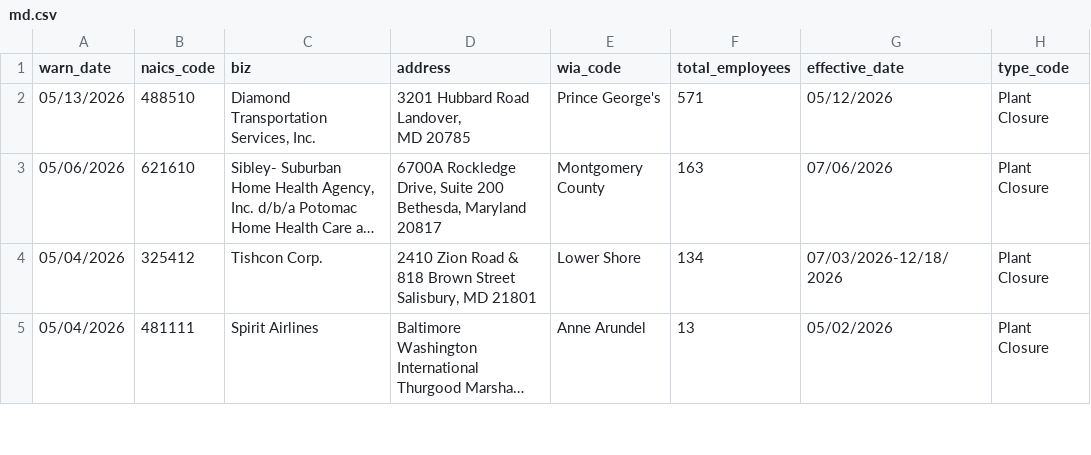
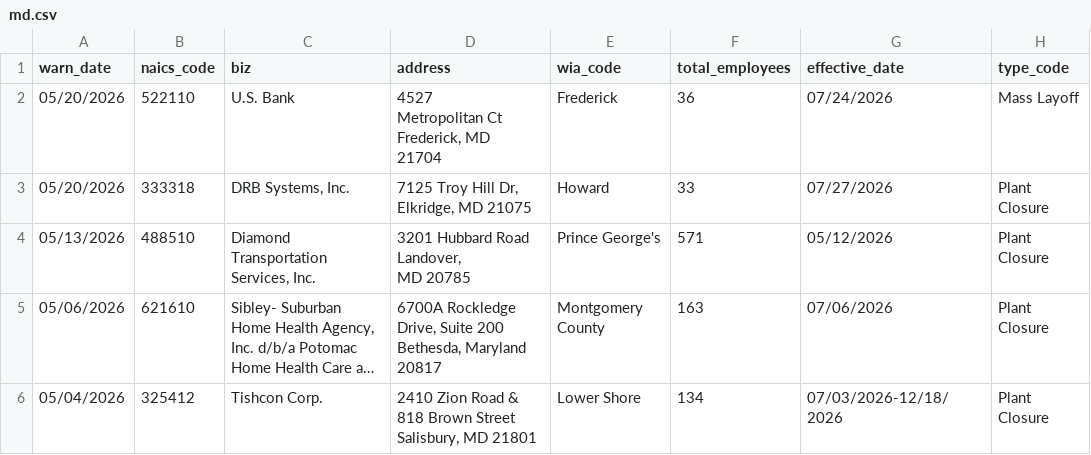
Before and after one commit to MohitPanpaliya/New-Repo, a CSV file: data/md.csv, drawn as a sheet; only a part is shown; the shorter side is filled out with more unchanged rows; long unchanged cells end in …; ↵ is a line break in a cell; the diff names each change by its address in the sheet, - before the commit and + after, or states it on an @@ line.

```diff
--- a/data/md.csv
+++ b/data/md.csv
+row 2: 05/20/2026 | 522110 | U.S. Bank | 4527 ↵ Metropolitan Ct ↵ Frederick, MD ↵ 21704 | Frederick | 36 | 07/24/2026 | Mass Layoff
+row 3: 05/20/2026 | 333318 | DRB Systems, Inc. | 7125 Troy Hill Dr, Elkridge, MD 21075 | Howard | 33 | 07/27/2026 | Plant Closure
```
